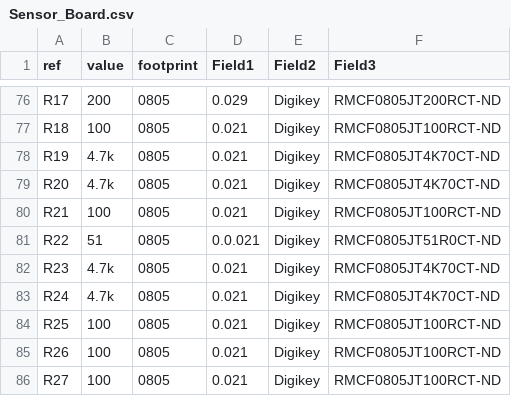
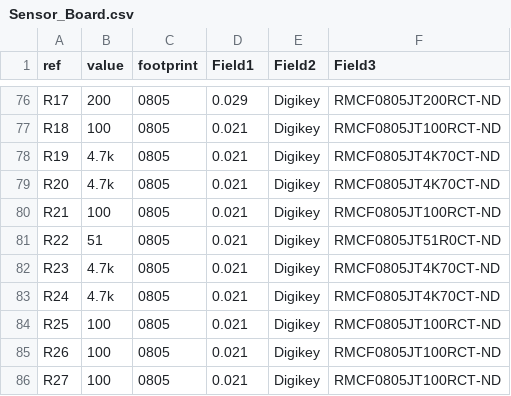
Before and after one commit to JEB12345/Sensor_Board, a CSV file: Board/Sensor_Board.csv, drawn as a sheet; only a part is shown, gaps mark what is left out; the diff covers the shown part only.

```diff
--- a/Board/Sensor_Board.csv
+++ b/Board/Sensor_Board.csv
@@ -80,3 +80,3 @@ R20,4.7k,0805,0.021,Digikey,RMCF0805JT4K70CT-ND
 R21,100,0805,0.021,Digikey,RMCF0805JT100RCT-ND
-R22,51,0805,0.0.021,Digikey,RMCF0805JT51R0CT-ND
+R22,51,0805,0.021,Digikey,RMCF0805JT51R0CT-ND
 R23,4.7k,0805,0.021,Digikey,RMCF0805JT4K70CT-ND
```
Also changed, not shown: 63 edited cells elsewhere in this file, 4 other files.
